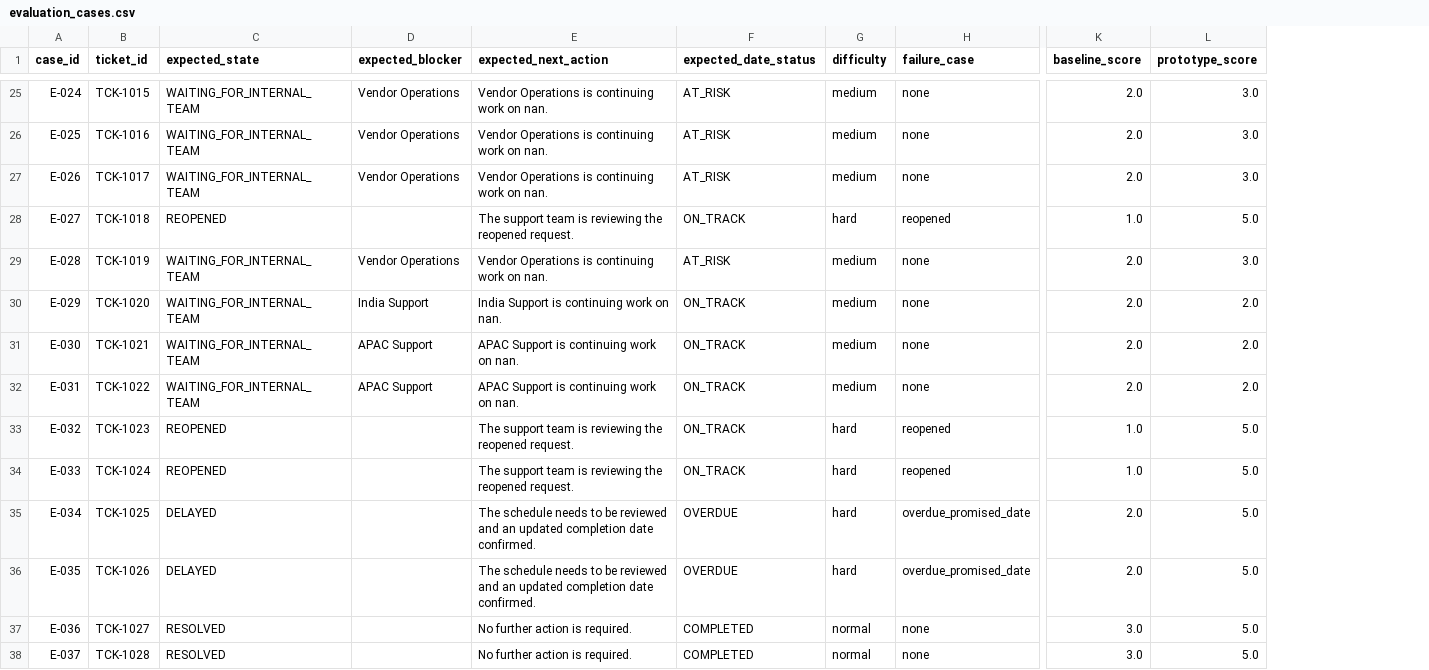
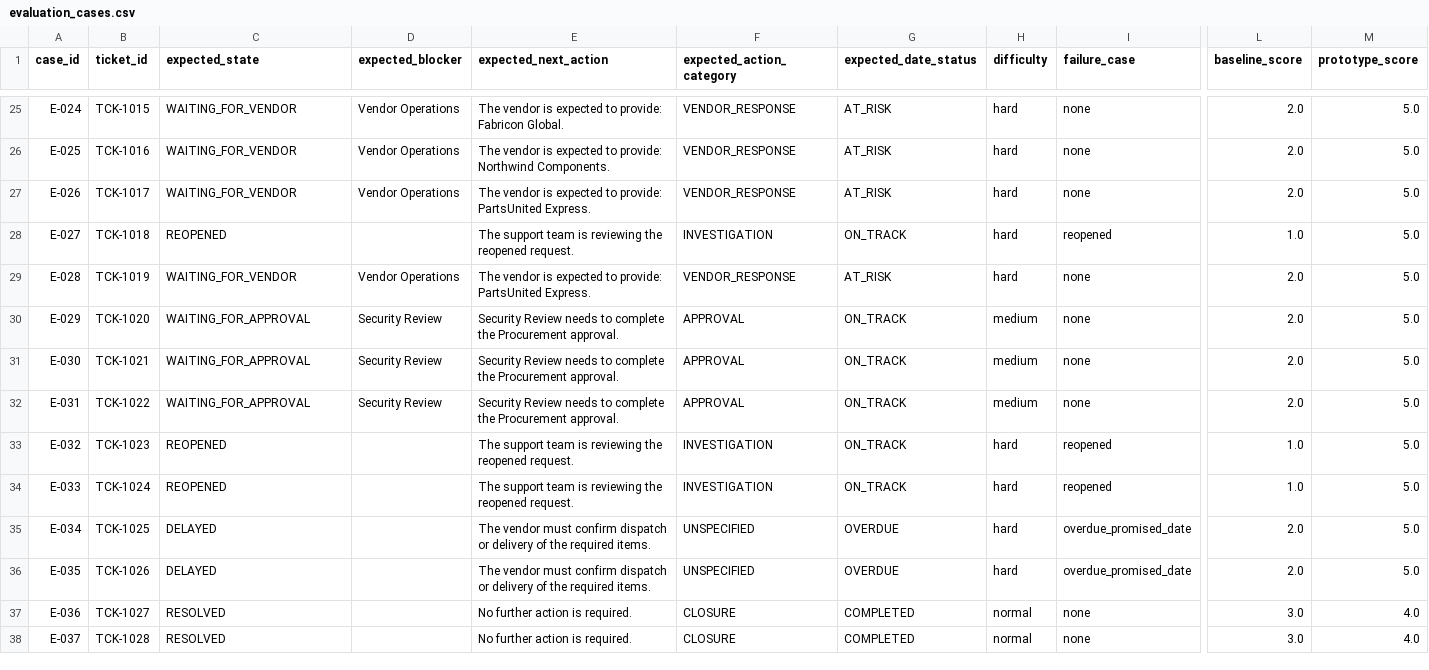
Before and after one commit to Akash-kumar-2006/ticket-progress-explainer, a CSV file: data/evaluation/evaluation_cases.csv, drawn as a sheet; only a part is shown, gaps mark what is left out; addresses are those after the commit; the diff covers the shown part only; the diff names each change by its address in the sheet, - before the commit and + after, or states it on an @@ line.

Commit message:
Score next action by category against a structural reference label
The old next_action_match compared the output against an expected sentence
produced by the same engine, and the reference data was defective: 15 of 64
cases contained a literal 'nan' (str(row or '') is truthy for NaN) and the
loader never populated dependency_title, so approvals were titled
'Task approval:Security' in the reference but 'Security approval' live.
All 19 previous misses traced to these two defects, not to prediction quality.

- fix the NaN leak and populate dependency fields in the case builder
- derive expected_action_category from event types and dependency kinds only,
  independent of the marker lexicon the system under test uses
- score next action on that category; keep the text check as a secondary signal
- add next_action_category_accuracy and next_action_text_match_rate metrics
- idempotent additive column migration so existing databases keep working
- add a read-only measurement probe that reuses the production scorer

```diff
--- a/data/evaluation/evaluation_cases.csv
+++ b/data/evaluation/evaluation_cases.csv
+column F (expected_action_category), rows 25-38: VENDOR_RESPONSE | VENDOR_RESPONSE | VENDOR_RESPONSE | INVESTIGATION | VENDOR_RESPONSE | APPROVAL | APPROVAL | APPROVAL | INVESTIGATION | INVESTIGATION | UNSPECIFIED | UNSPECIFIED | CLOSURE | CLOSURE
-C25:C27 (expected_state): WAITING_FOR_INTERNAL_TEAM
+C25:C27 (expected_state): WAITING_FOR_VENDOR
-E25 (expected_next_action): Vendor Operations is continuing work on nan.
+E25 (expected_next_action): The vendor is expected to provide: Fabricon Global.
-H25:H27 (difficulty): medium
+H25:H27 (difficulty): hard
-M25:M27 (prototype_score): 3.0
+M25:M27 (prototype_score): 5.0
-E26 (expected_next_action): Vendor Operations is continuing work on nan.
+E26 (expected_next_action): The vendor is expected to provide: Northwind Components.
-E27 (expected_next_action): Vendor Operations is continuing work on nan.
+E27 (expected_next_action): The vendor is expected to provide: PartsUnited Express.
-C29 (expected_state): WAITING_FOR_INTERNAL_TEAM
+C29 (expected_state): WAITING_FOR_VENDOR
-E29 (expected_next_action): Vendor Operations is continuing work on nan.
+E29 (expected_next_action): The vendor is expected to provide: PartsUnited Express.
-H29 (difficulty): medium
+H29 (difficulty): hard
-M29 (prototype_score): 3.0
+M29 (prototype_score): 5.0
-C30:C32 (expected_state): WAITING_FOR_INTERNAL_TEAM
+C30:C32 (expected_state): WAITING_FOR_APPROVAL
-D30 (expected_blocker): India Support
+D30 (expected_blocker): Security Review
-E30 (expected_next_action): India Support is continuing work on nan.
+E30 (expected_next_action): Security Review needs to complete the Procurement approval.
-M30:M32 (prototype_score): 2.0
+M30:M32 (prototype_score): 5.0
-D31:D32 (expected_blocker): APAC Support
+D31:D32 (expected_blocker): Security Review
-E31:E32 (expected_next_action): APAC Support is continuing work on nan.
+E31:E32 (expected_next_action): Security Review needs to complete the Procurement approval.
-E35:E36 (expected_next_action): The schedule needs to be reviewed and an updated completion date confirmed.
+E35:E36 (expected_next_action): The vendor must confirm dispatch or delivery of the required items.
-M37:M38 (prototype_score): 5.0
+M37:M38 (prototype_score): 4.0
```
Also changed, not shown: 68 edited cells elsewhere in this file, 7 other files.
